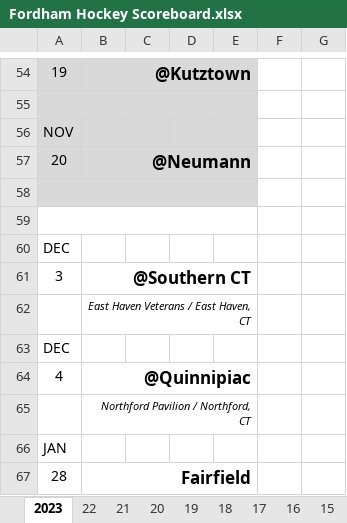
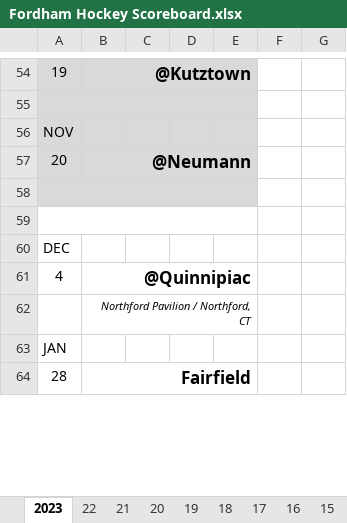
Before and after one commit to michael-m-casserly/fordhamhockey, an Excel workbook: schedule/Fordham Hockey Scoreboard.xlsx, sheet 2023, drawn as a sheet; only a part is shown, gaps mark what is left out; values as stored, in another font and other column widths than the file's, no borders; charts and pictures not drawn; the diff names each change by its address in the sheet, - before the commit and + after, or states it on an @@ line.

```diff
--- a/schedule/Fordham Hockey Scoreboard.xlsx (sheet 2023)
+++ b/schedule/Fordham Hockey Scoreboard.xlsx (sheet 2023)
-row 61: 3 | @Southern CT
-row 62:  | East Haven Veterans / East Haven, CT
-row 63: DEC
```
Also changed, not shown: charts or pictures, roster/Fordham Hockey Roster.xlsx.
